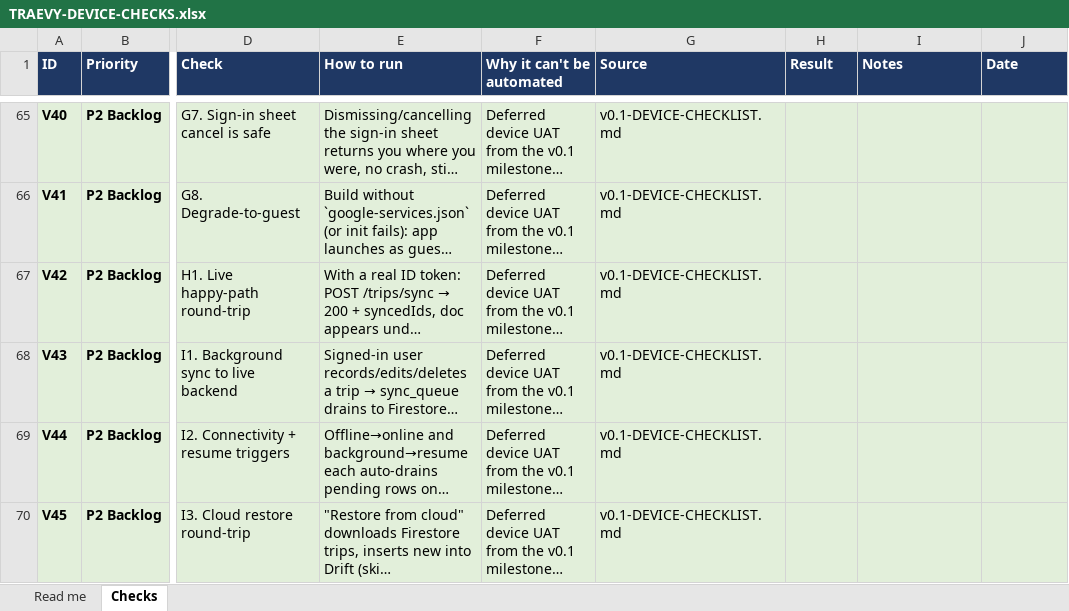
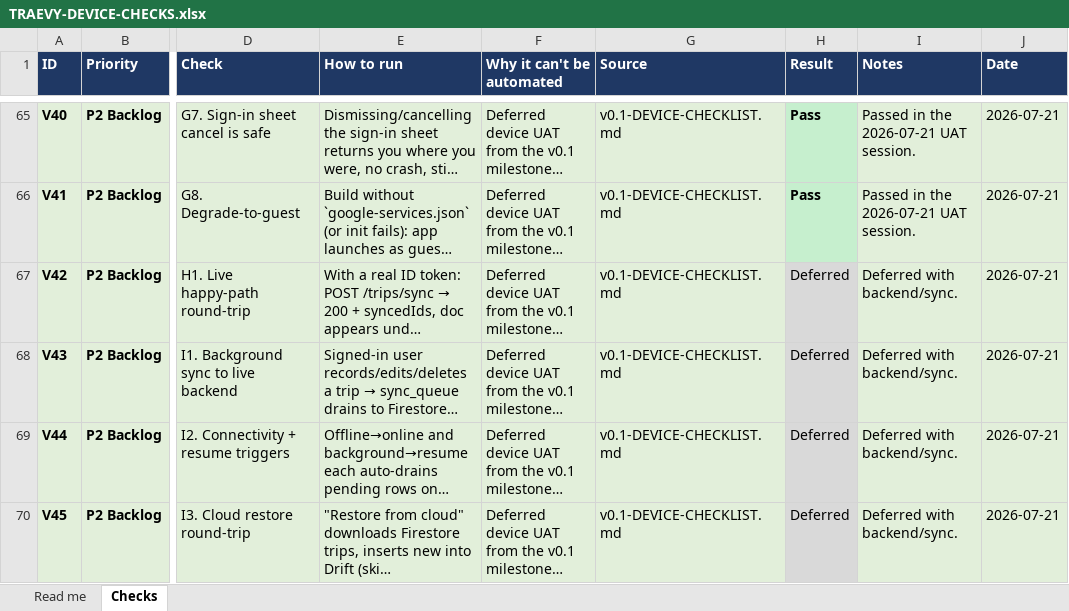
Before and after one commit to kumarahul98/bizzle, an Excel workbook: .planning/TRAEVY-DEVICE-CHECKS.xlsx, sheet Checks, drawn as a sheet; only a part is shown, gaps mark what is left out; long unchanged cells end in …; values as stored, in another font and other column widths than the file's, no borders; the diff covers the shown part only; the diff names each change by its address in the sheet, - before the commit and + after, or states it on an @@ line.

Commit message:
[infra] record the 2026-07-21 UAT session — 48 of 60 passed
First real device pass this project has had. The v0.1 backlog, open and
untouched since 2026-06-01, is 40/45 done.

The significant one is N04: the WR-05 force-stop repro passed. That was
the only check capable of proving the PendingTripStore fix actually
works — no test in this repo can exercise a force-stop race across an
isolate boundary. "WR-05 is fixed" is now a verified fact rather than an
informed expectation.

Open (3): N05 GPS stationary drift, and N08+N15 which overlap into one
widget session. N05 carries a real false-pass trap and it is recorded
with the result: run it outdoors or at a window, because indoors the 30 m
accuracy gate rejects samples outright and 0 m would mean "nothing was
measured" rather than "the floor worked". Read the live tile, not
history — a stationary trip is under the 100 m floor and gets discarded
on Stop.

Deferred (8): N09-N11, N13, V42-V45. All need the live backend and/or a
signed-in account; the user is revisiting them last. Recorded as
Deferred, not Blocked — this is a scheduling choice, not a defect.

N-A (1): V15. directionBackfillProvider only re-labels rows with
direction='unknown', which only a pre-Phase-3 build could have written.

Also corrects an overstatement of mine: I flagged Group E (V24-V29) as
possibly stale after the Phase 8 redesign. It was not — the checklist had
already rewritten E2/E3/E4 to describe current behaviour and says so in
its section header. They were valid as written, and they passed.

Results live in TRAEVY-DEVICE-CHECKS.xlsx and are back-ported into
v0.1-DEVICE-CHECKLIST.md so the two cannot drift apart.

```diff
--- a/.planning/TRAEVY-DEVICE-CHECKS.xlsx (sheet Checks)
+++ b/.planning/TRAEVY-DEVICE-CHECKS.xlsx (sheet Checks)
-H65:H66 (Result): (empty)
+H65:H66 (Result): Pass
-H65:H66 fill: #E2EFDA
+H65:H66 fill: #C6EFCE
-I65:I66 (Notes): (empty)
+I65:I66 (Notes): Passed in the 2026-07-21 UAT session.
-J65:J70 (Date): (empty)
+J65:J70 (Date): 2026-07-21
-H67:H70 (Result): (empty)
+H67:H70 (Result): Deferred
-I67:I70 (Notes): (empty)
+I67:I70 (Notes): Deferred with backend/sync.
```
Also changed, not shown: 156 edited cells and cell formats elsewhere in this sheet, sheet Read me, 3 other files.
